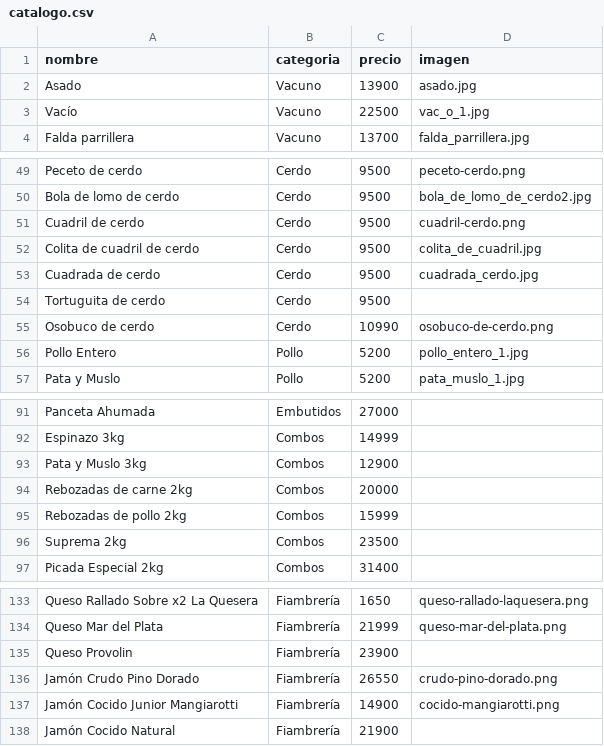
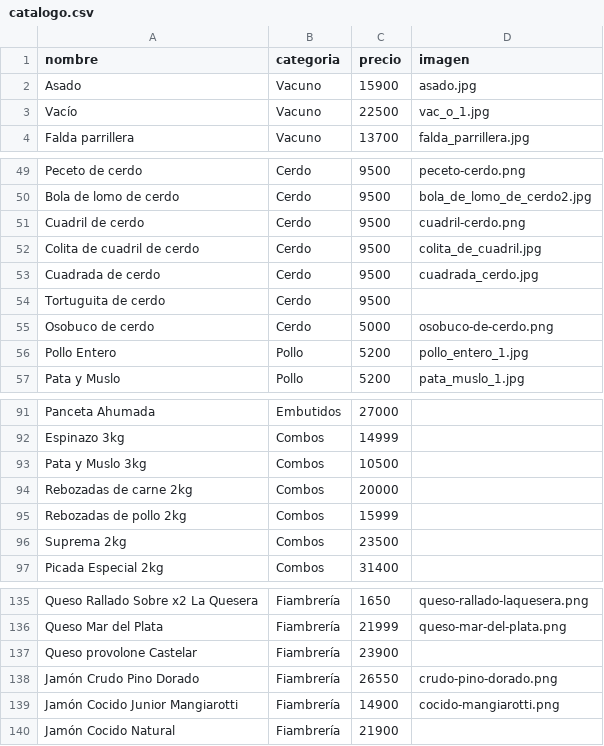
Before and after one commit to 135acostatomas-ia/WebGanadera, a CSV file: assets/data/catalogo.csv, drawn as a sheet; only a part is shown, gaps mark what is left out; the diff covers the shown part only.

Commit message:
fix: sincronizar precios y presentaciones con los PDF oficiales
Actualiza 12 productos y las entradas de 1 kg de Asado y Matambrito. Agrega cremoso Punta de Agua por horma a $11.500/kg y leña de 8 kg a $7.990 por bolsa. Aclara cremoso por kg y provolone Castelar, preservando imágenes y recomendaciones. Conserva productos adicionales.

```diff
--- a/assets/data/catalogo.csv
+++ b/assets/data/catalogo.csv
@@ -1,3 +1,3 @@
 nombre,categoria,precio,imagen
-Asado,Vacuno,13900,asado.jpg
+Asado,Vacuno,15900,asado.jpg
 Vacío,Vacuno,22500,vac_o_1.jpg
@@ -54,3 +54,3 @@ Cuadrada de cerdo,Cerdo,9500,cuadrada_cerdo.jpg
 Tortuguita de cerdo,Cerdo,9500,
-Osobuco de cerdo,Cerdo,10990,osobuco-de-cerdo.png
+Osobuco de cerdo,Cerdo,5000,osobuco-de-cerdo.png
 Pollo Entero,Pollo,5200,pollo_entero_1.jpg
@@ -92,3 +92,3 @@ Panceta Ahumada,Embutidos,27000,
 Espinazo 3kg,Combos,14999,
-Pata y Muslo 3kg,Combos,12900,
+Pata y Muslo 3kg,Combos,10500,
 Rebozadas de carne 2kg,Combos,20000,
@@ -134,3 +136,3 @@ Queso Rallado Sobre x2 La Quesera,Fiambrería,1650,queso-rallado-laquesera.png
 Queso Mar del Plata,Fiambrería,21999,queso-mar-del-plata.png
-Queso Provolin,Fiambrería,23900,
+Queso provolone Castelar,Fiambrería,23900,
 Jamón Crudo Pino Dorado,Fiambrería,26550,crudo-pino-dorado.png
```
Also changed, not shown: 2 added rows and 12 edited cells elsewhere in this file, 1 other file.
